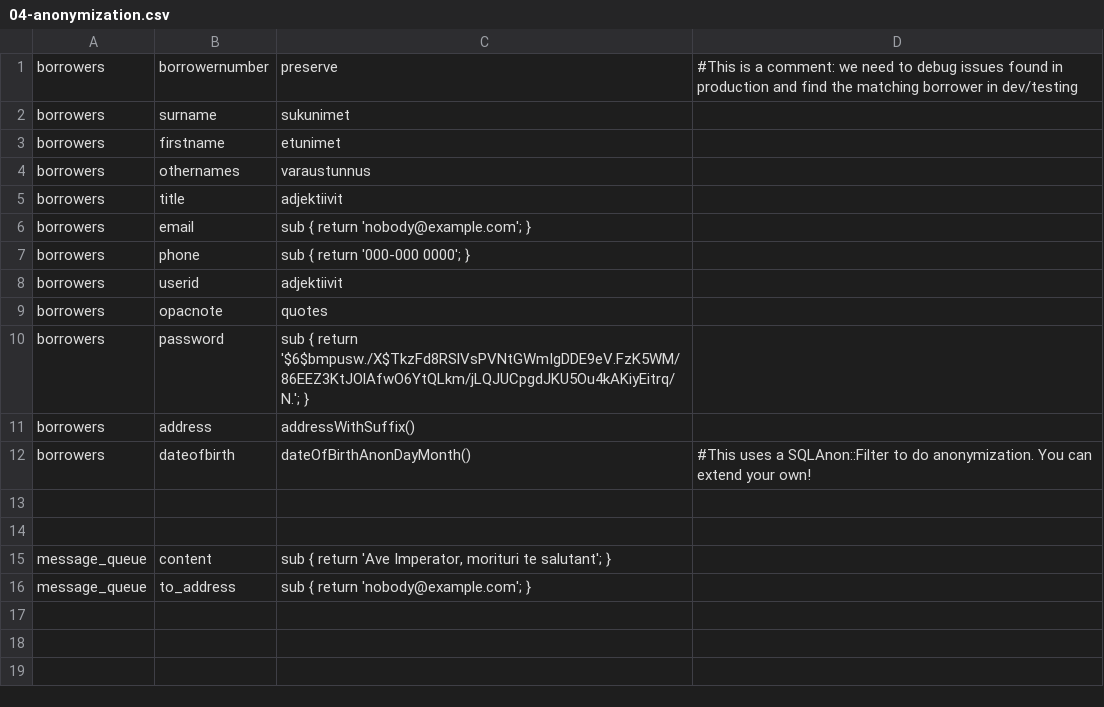
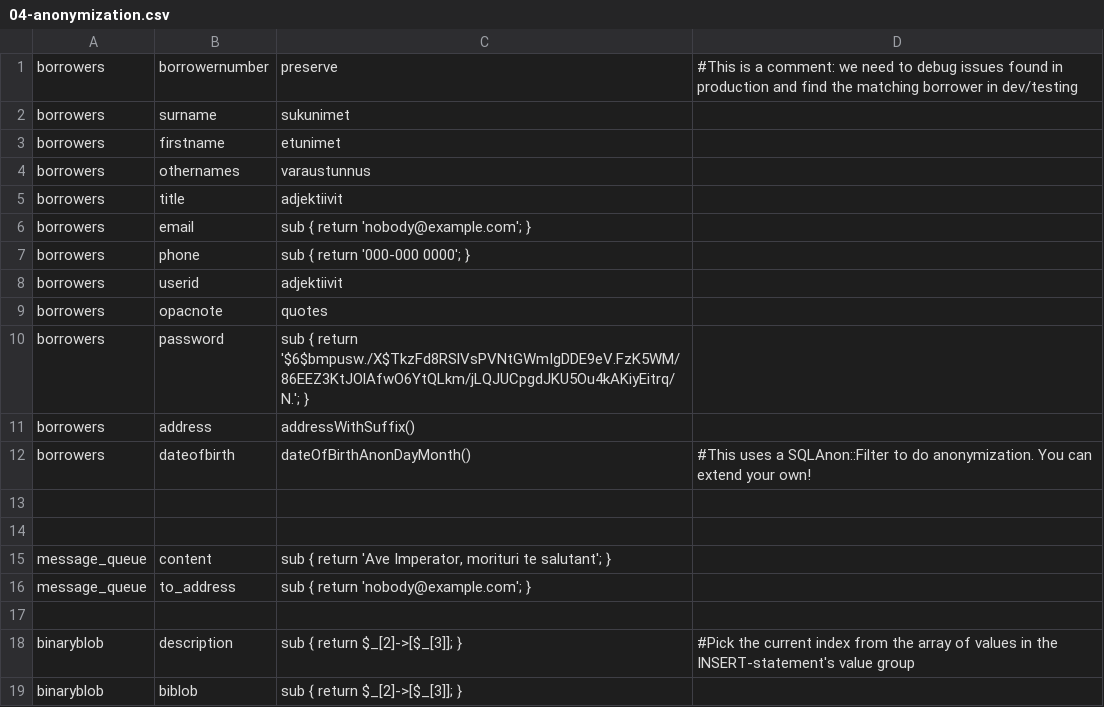
Before and after one commit to KohaSuomi/SQLAnonymizer, a CSV file: t/04-anonymization.csv, drawn as a sheet.

Commit message:
Reverting to deal with binary streams due to UTF-8 encoding/decoding malforming binary data.

```diff
--- a/t/04-anonymization.csv
+++ b/t/04-anonymization.csv
@@ -16 +16,4 @@ message_queue, content,    "sub { return 'Ave Imperator, morituri te salutant';
 message_queue, to_address, "sub { return 'nobody@example.com'; }"
+
+binaryblob, description,   "sub { return $_[2]->[$_[3]]; }", #Pick the current index from the array of values in the INSERT-statement's value group
+binaryblob, biblob,        "sub { return $_[2]->[$_[3]]; }"
```
Also changed, not shown: 8 other files.
